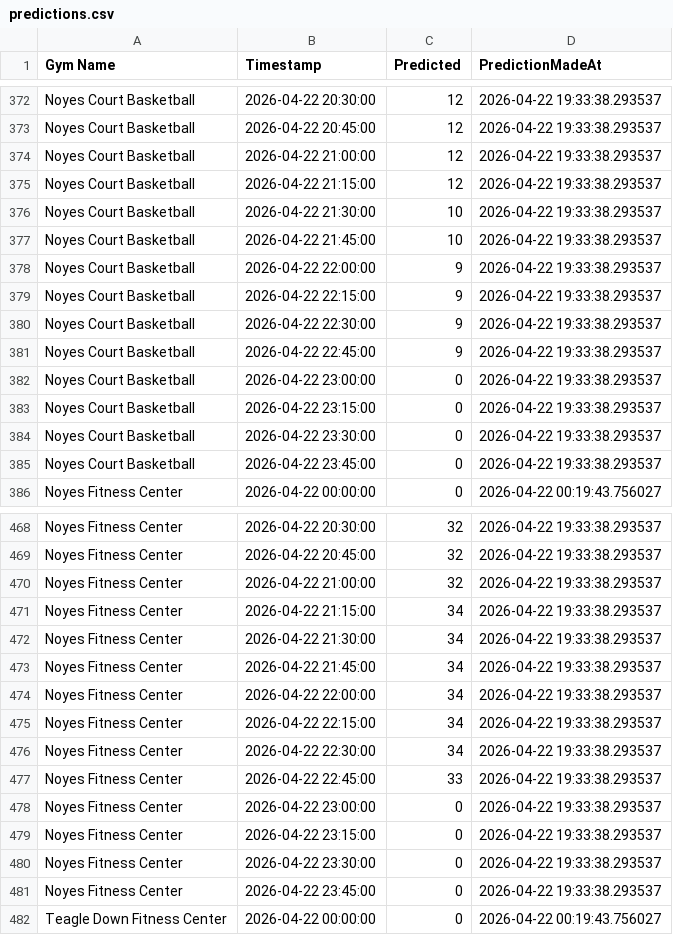
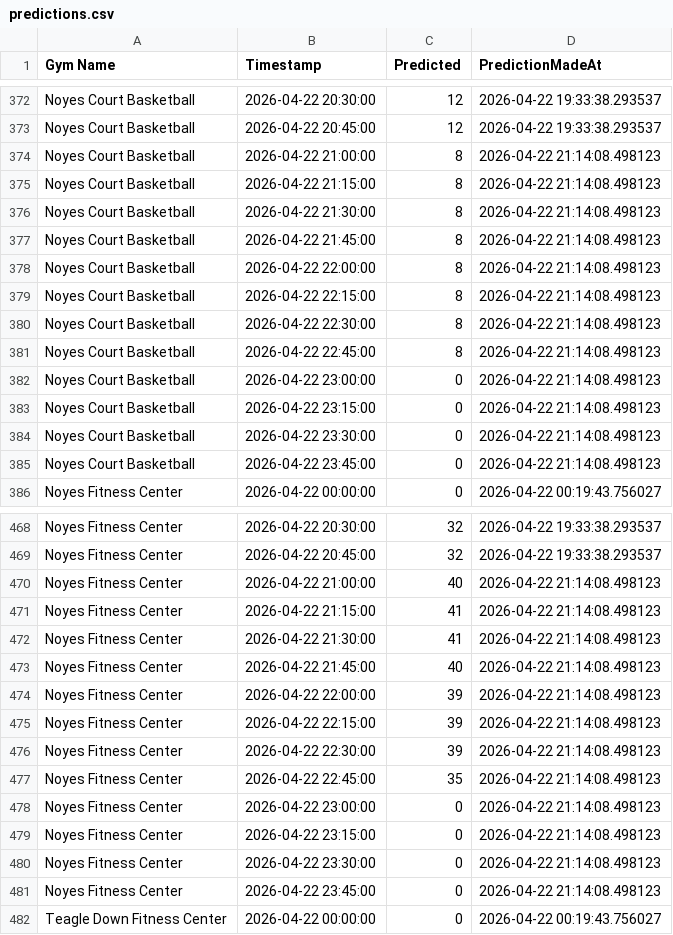
Before and after one commit to zainbilalh/cornell-gym-predictions, a CSV file: predictions.csv, drawn as a sheet; only a part is shown, gaps mark what is left out; the diff covers the shown part only.

```diff
--- a/predictions.csv
+++ b/predictions.csv
@@ -373,14 +373,14 @@ Noyes Court Basketball,2026-04-22 20:30:00,12,2026-04-22 19:33:38.293537
 Noyes Court Basketball,2026-04-22 20:45:00,12,2026-04-22 19:33:38.293537
-Noyes Court Basketball,2026-04-22 21:00:00,12,2026-04-22 19:33:38.293537
-Noyes Court Basketball,2026-04-22 21:15:00,12,2026-04-22 19:33:38.293537
-Noyes Court Basketball,2026-04-22 21:30:00,10,2026-04-22 19:33:38.293537
-Noyes Court Basketball,2026-04-22 21:45:00,10,2026-04-22 19:33:38.293537
-Noyes Court Basketball,2026-04-22 22:00:00,9,2026-04-22 19:33:38.293537
-Noyes Court Basketball,2026-04-22 22:15:00,9,2026-04-22 19:33:38.293537
-Noyes Court Basketball,2026-04-22 22:30:00,9,2026-04-22 19:33:38.293537
-Noyes Court Basketball,2026-04-22 22:45:00,9,2026-04-22 19:33:38.293537
-Noyes Court Basketball,2026-04-22 23:00:00,0,2026-04-22 19:33:38.293537
-Noyes Court Basketball,2026-04-22 23:15:00,0,2026-04-22 19:33:38.293537
-Noyes Court Basketball,2026-04-22 23:30:00,0,2026-04-22 19:33:38.293537
-Noyes Court Basketball,2026-04-22 23:45:00,0,2026-04-22 19:33:38.293537
+Noyes Court Basketball,2026-04-22 21:00:00,8,2026-04-22 21:14:08.498123
+Noyes Court Basketball,2026-04-22 21:15:00,8,2026-04-22 21:14:08.498123
+Noyes Court Basketball,2026-04-22 21:30:00,8,2026-04-22 21:14:08.498123
+Noyes Court Basketball,2026-04-22 21:45:00,8,2026-04-22 21:14:08.498123
+Noyes Court Basketball,2026-04-22 22:00:00,8,2026-04-22 21:14:08.498123
+Noyes Court Basketball,2026-04-22 22:15:00,8,2026-04-22 21:14:08.498123
+Noyes Court Basketball,2026-04-22 22:30:00,8,2026-04-22 21:14:08.498123
+Noyes Court Basketball,2026-04-22 22:45:00,8,2026-04-22 21:14:08.498123
+Noyes Court Basketball,2026-04-22 23:00:00,0,2026-04-22 21:14:08.498123
+Noyes Court Basketball,2026-04-22 23:15:00,0,2026-04-22 21:14:08.498123
+Noyes Court Basketball,2026-04-22 23:30:00,0,2026-04-22 21:14:08.498123
+Noyes Court Basketball,2026-04-22 23:45:00,0,2026-04-22 21:14:08.498123
 Noyes Fitness Center,2026-04-22 00:00:00,0,2026-04-22 00:19:43.756027
@@ -469,14 +469,14 @@ Noyes Fitness Center,2026-04-22 20:30:00,32,2026-04-22 19:33:38.293537
 Noyes Fitness Center,2026-04-22 20:45:00,32,2026-04-22 19:33:38.293537
-Noyes Fitness Center,2026-04-22 21:00:00,32,2026-04-22 19:33:38.293537
-Noyes Fitness Center,2026-04-22 21:15:00,34,2026-04-22 19:33:38.293537
-Noyes Fitness Center,2026-04-22 21:30:00,34,2026-04-22 19:33:38.293537
-Noyes Fitness Center,2026-04-22 21:45:00,34,2026-04-22 19:33:38.293537
-Noyes Fitness Center,2026-04-22 22:00:00,34,2026-04-22 19:33:38.293537
-Noyes Fitness Center,2026-04-22 22:15:00,34,2026-04-22 19:33:38.293537
-Noyes Fitness Center,2026-04-22 22:30:00,34,2026-04-22 19:33:38.293537
-Noyes Fitness Center,2026-04-22 22:45:00,33,2026-04-22 19:33:38.293537
-Noyes Fitness Center,2026-04-22 23:00:00,0,2026-04-22 19:33:38.293537
-Noyes Fitness Center,2026-04-22 23:15:00,0,2026-04-22 19:33:38.293537
-Noyes Fitness Center,2026-04-22 23:30:00,0,2026-04-22 19:33:38.293537
-Noyes Fitness Center,2026-04-22 23:45:00,0,2026-04-22 19:33:38.293537
+Noyes Fitness Center,2026-04-22 21:00:00,40,2026-04-22 21:14:08.498123
+Noyes Fitness Center,2026-04-22 21:15:00,41,2026-04-22 21:14:08.498123
+Noyes Fitness Center,2026-04-22 21:30:00,41,2026-04-22 21:14:08.498123
+Noyes Fitness Center,2026-04-22 21:45:00,40,2026-04-22 21:14:08.498123
+Noyes Fitness Center,2026-04-22 22:00:00,39,2026-04-22 21:14:08.498123
+Noyes Fitness Center,2026-04-22 22:15:00,39,2026-04-22 21:14:08.498123
+Noyes Fitness Center,2026-04-22 22:30:00,39,2026-04-22 21:14:08.498123
+Noyes Fitness Center,2026-04-22 22:45:00,35,2026-04-22 21:14:08.498123
+Noyes Fitness Center,2026-04-22 23:00:00,0,2026-04-22 21:14:08.498123
+Noyes Fitness Center,2026-04-22 23:15:00,0,2026-04-22 21:14:08.498123
+Noyes Fitness Center,2026-04-22 23:30:00,0,2026-04-22 21:14:08.498123
+Noyes Fitness Center,2026-04-22 23:45:00,0,2026-04-22 21:14:08.498123
 Teagle Down Fitness Center,2026-04-22 00:00:00,0,2026-04-22 00:19:43.756027
```
Also changed, not shown: 75 edited cells elsewhere in this file.
